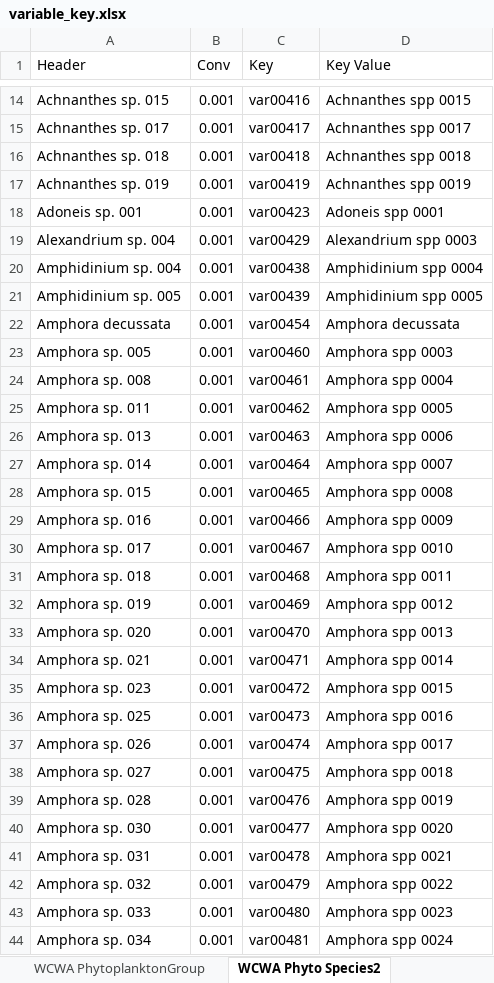
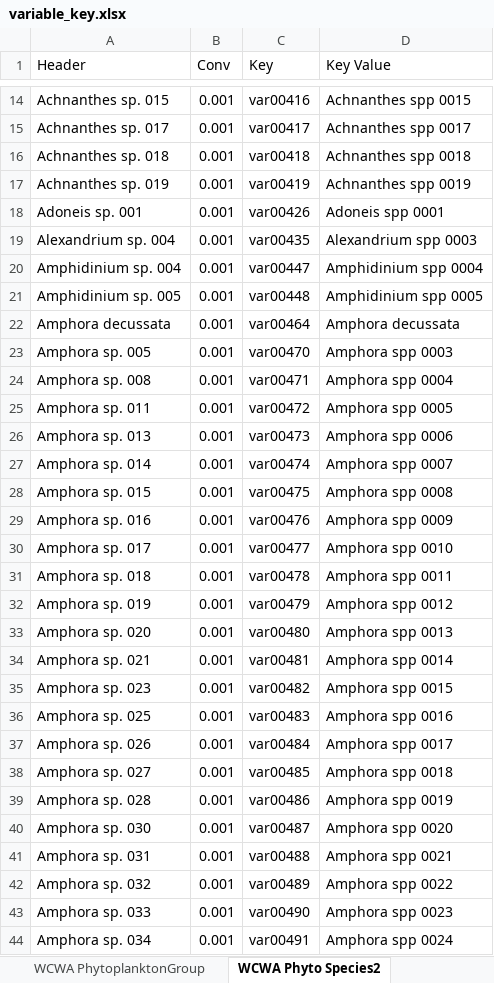
Before and after one commit to SEAF-CS/csiem-data, an Excel workbook: data-governance/variable_key.xlsx, sheet WCWA Phyto Species2, drawn as a sheet; only a part is shown, gaps mark what is left out; values as stored, in another font and other column widths than the file's, no borders; the diff covers the shown part only; the diff names each change by its address in the sheet, - before the commit and + after, or states it on an @@ line.

Commit message:
Updated to using the new Phyto Master that Vuong gave me

```diff
--- a/data-governance/variable_key.xlsx (sheet WCWA Phyto Species2)
+++ b/data-governance/variable_key.xlsx (sheet WCWA Phyto Species2)
-C18 (Key): var00423
+C18 (Key): var00426
-C19 (Key): var00429
+C19 (Key): var00435
-C20 (Key): var00438
+C20 (Key): var00447
-C21 (Key): var00439
+C21 (Key): var00448
-C22 (Key): var00454
+C22 (Key): var00464
-C23 (Key): var00460
+C23 (Key): var00470
-C24 (Key): var00461
+C24 (Key): var00471
-C25 (Key): var00462
+C25 (Key): var00472
-C26 (Key): var00463
+C26 (Key): var00473
-C27 (Key): var00464
+C27 (Key): var00474
-C28 (Key): var00465
+C28 (Key): var00475
-C29 (Key): var00466
+C29 (Key): var00476
-C30 (Key): var00467
+C30 (Key): var00477
-C31 (Key): var00468
+C31 (Key): var00478
-C32 (Key): var00469
+C32 (Key): var00479
-C33 (Key): var00470
+C33 (Key): var00480
-C34 (Key): var00471
+C34 (Key): var00481
-C35 (Key): var00472
+C35 (Key): var00482
-C36 (Key): var00473
+C36 (Key): var00483
-C37 (Key): var00474
+C37 (Key): var00484
-C38 (Key): var00475
+C38 (Key): var00485
-C39 (Key): var00476
+C39 (Key): var00486
-C40 (Key): var00477
+C40 (Key): var00487
-C41 (Key): var00478
+C41 (Key): var00488
-C42 (Key): var00479
+C42 (Key): var00489
-C43 (Key): var00480
+C43 (Key): var00490
-C44 (Key): var00481
+C44 (Key): var00491
```
Also changed, not shown: 707 edited cells elsewhere in this sheet, sheet MASTER KEY, sheet IMOS Phytonplakton, sheet DWER Phytoplankton, sheet WCWA PhytoplanktonSpecies, sheet WCWA Phyto Group2, sheet WCWA PhytoplanktonGroup, 2 more sheets, other sheet tabs, formulas that keep their value, 31 other files.
